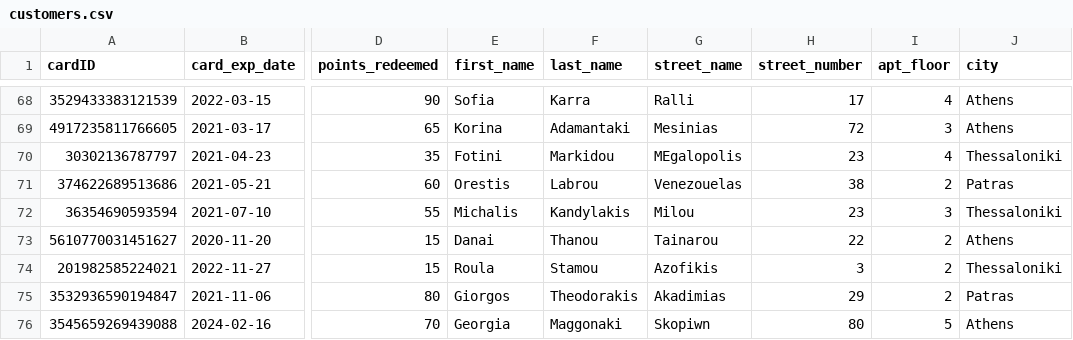
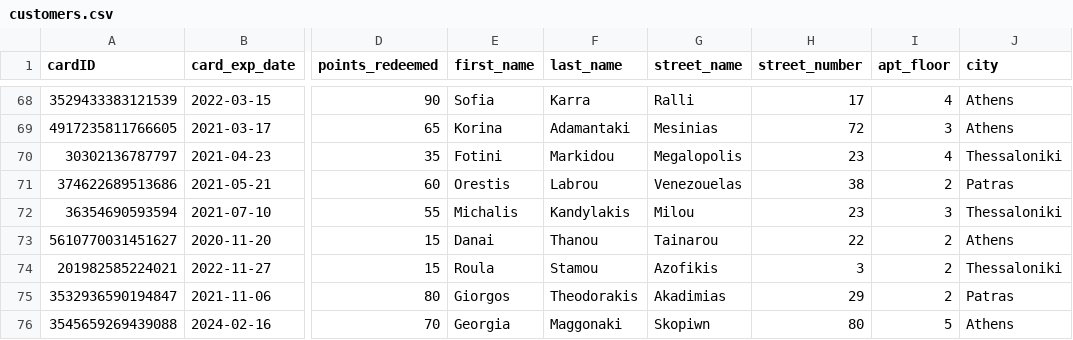
Before and after one commit to kon-pap/Databases_Project, a CSV file: csv_files/customers.csv, drawn as a sheet; only a part is shown, gaps mark what is left out; the diff names each change by its address in the sheet, - before the commit and + after, or states it on an @@ line.

Commit message:
Customers, db files

```diff
--- a/csv_files/customers.csv
+++ b/csv_files/customers.csv
-G70 (street_name): MEgalopolis
+G70 (street_name): Megalopolis
```
Also changed, not shown: 6 other files.
